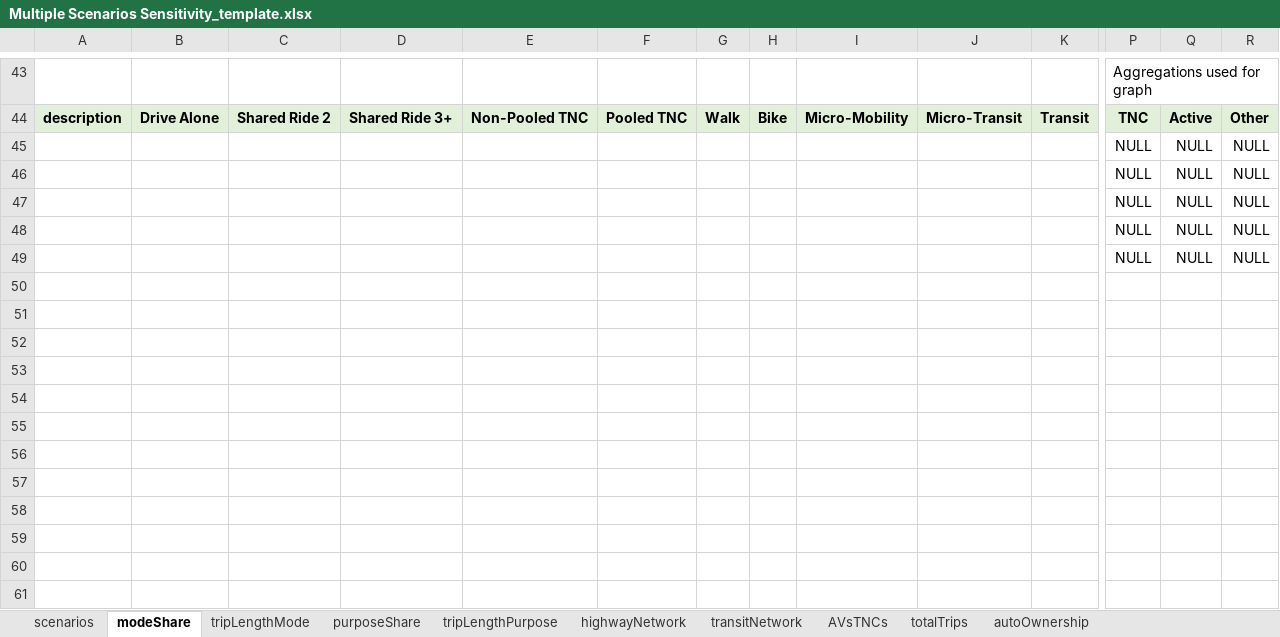
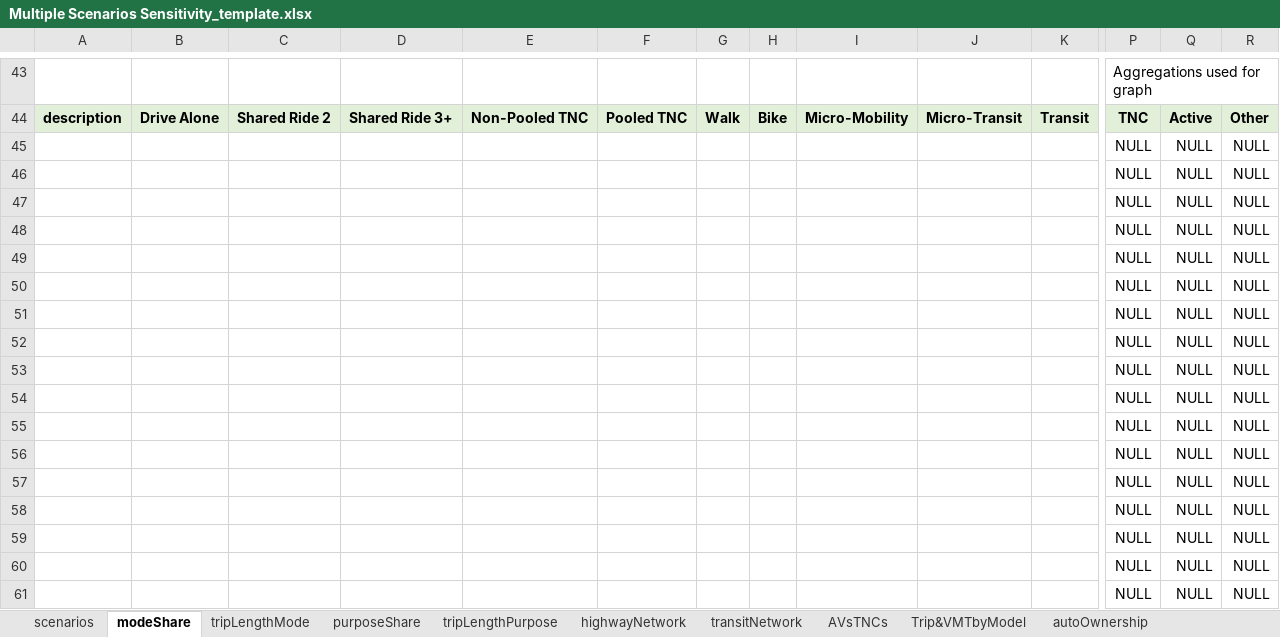
Before and after one commit to SANDAG/ABM-Reporting, an Excel workbook: resources/sensitivity/templates/Multiple Scenarios Sensitivity_template.xlsx, sheet modeShare, drawn as a sheet; only a part is shown, gaps mark what is left out; the shorter side is filled out with more unchanged rows; values as stored, in another font and other column widths than the file's, no borders; charts and pictures not drawn; rows hold the shown columns only; the diff covers the shown part only; the diff names each change by its address in the sheet, - before the commit and + after, or states it on an @@ line.

```diff
--- a/resources/sensitivity/templates/Multiple Scenarios Sensitivity_template.xlsx (sheet modeShare)
+++ b/resources/sensitivity/templates/Multiple Scenarios Sensitivity_template.xlsx (sheet modeShare)
-sheet tab: totalTrips
+sheet tab: Trip&VMTbyModel
+row 45:  |  |  |  |  |  |  |  |  |  |  | NULL | NULL | NULL
+row 46:  |  |  |  |  |  |  |  |  |  |  | NULL | NULL | NULL
+row 47:  |  |  |  |  |  |  |  |  |  |  | NULL | NULL | NULL
+row 48:  |  |  |  |  |  |  |  |  |  |  | NULL | NULL | NULL
+row 49:  |  |  |  |  |  |  |  |  |  |  | NULL | NULL | NULL
+row 50:  |  |  |  |  |  |  |  |  |  |  | NULL | NULL | NULL
+row 51:  |  |  |  |  |  |  |  |  |  |  | NULL | NULL | NULL
+row 52:  |  |  |  |  |  |  |  |  |  |  | NULL | NULL | NULL
+row 53:  |  |  |  |  |  |  |  |  |  |  | NULL | NULL | NULL
+row 54:  |  |  |  |  |  |  |  |  |  |  | NULL | NULL | NULL
+row 55:  |  |  |  |  |  |  |  |  |  |  | NULL | NULL | NULL
+row 56:  |  |  |  |  |  |  |  |  |  |  | NULL | NULL | NULL
+row 57:  |  |  |  |  |  |  |  |  |  |  | NULL | NULL | NULL
+row 58:  |  |  |  |  |  |  |  |  |  |  | NULL | NULL | NULL
+row 59:  |  |  |  |  |  |  |  |  |  |  | NULL | NULL | NULL
```
Also changed, not shown: 39 edited cells elsewhere in this sheet, sheet AVsTNCs, sheet Trip&VMTbyModel, sheet highwayNetwork, formulas that keep their value, charts or pictures, 6 other files.
